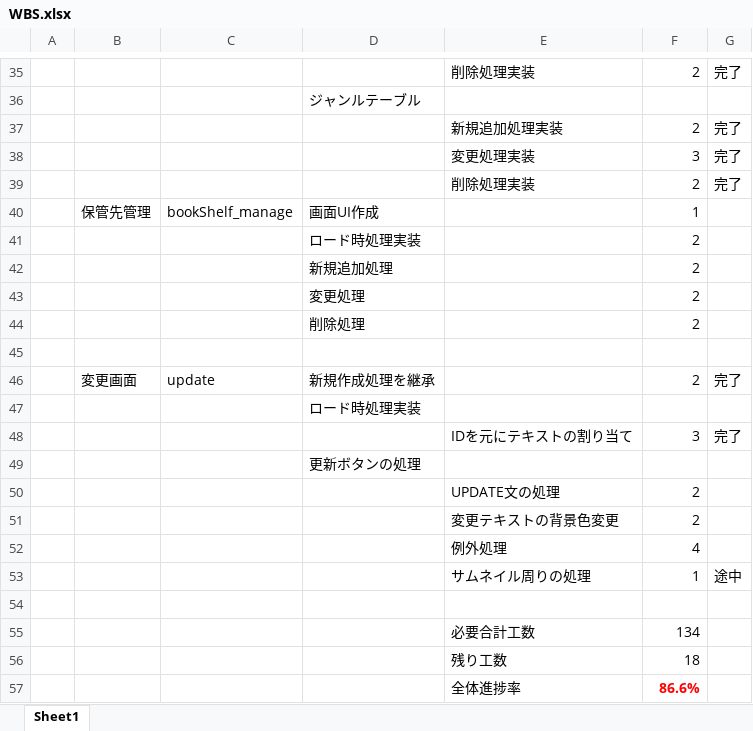
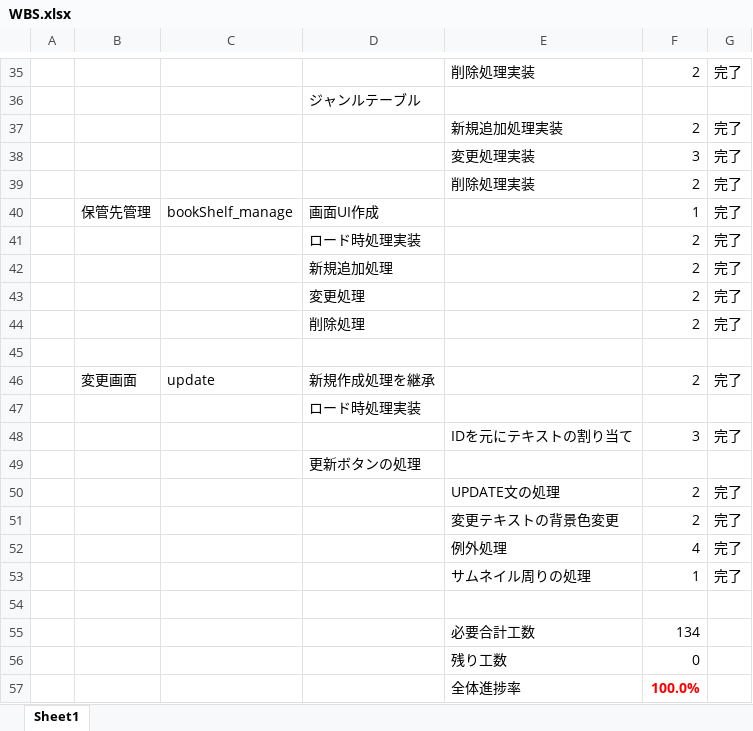
Before and after one commit to TeamMassan/doujinshi, an Excel workbook: 仕様書とか/WBS.xlsx, sheet Sheet1, drawn as a sheet; only a part is shown, gaps mark what is left out; values as stored, in another font and other column widths than the file's, no borders; the diff names each change by its address in the sheet, - before the commit and + after, or states it on an @@ line.

```diff
--- a/仕様書とか/WBS.xlsx (sheet Sheet1)
+++ b/仕様書とか/WBS.xlsx (sheet Sheet1)
-G40:G44: (empty)
+G40:G44: 完了
-G50:G52: (empty)
+G50:G52: 完了
-G53: 途中
+G53: 完了
-F56: 18
+F56: 0
-F57: 86.6%
+F57: 100.0%
```
Also changed, not shown: 8 other files.
